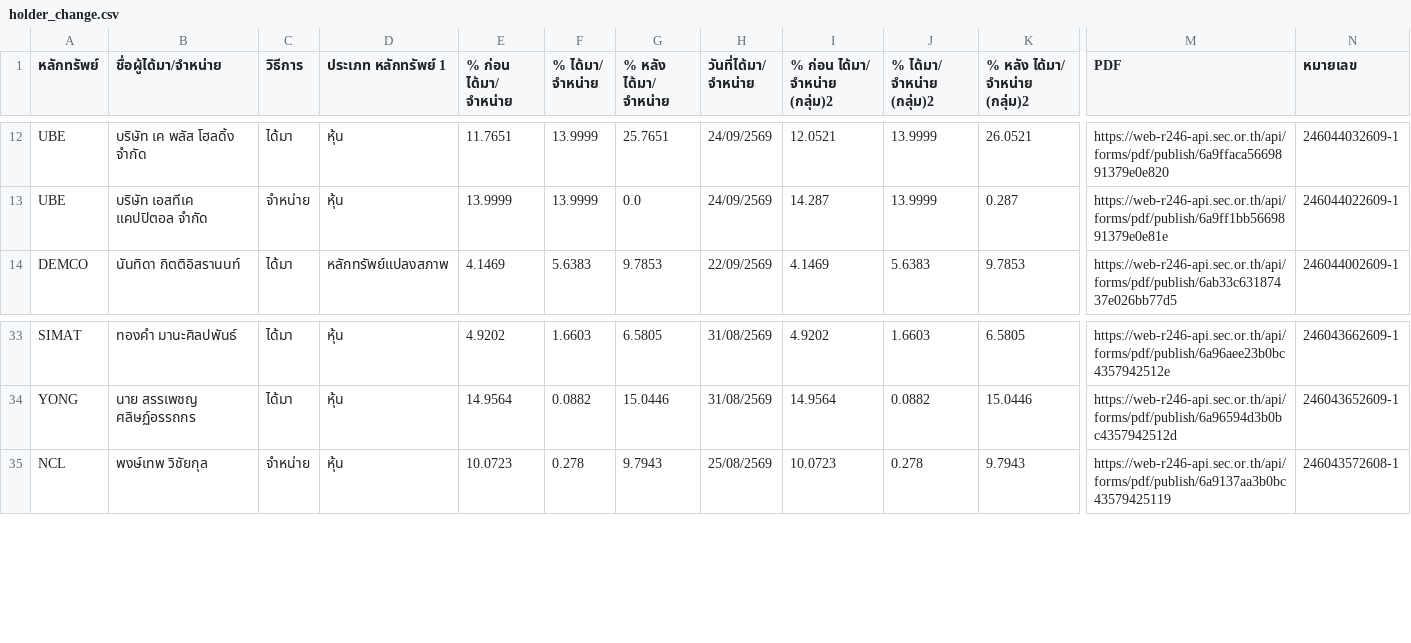
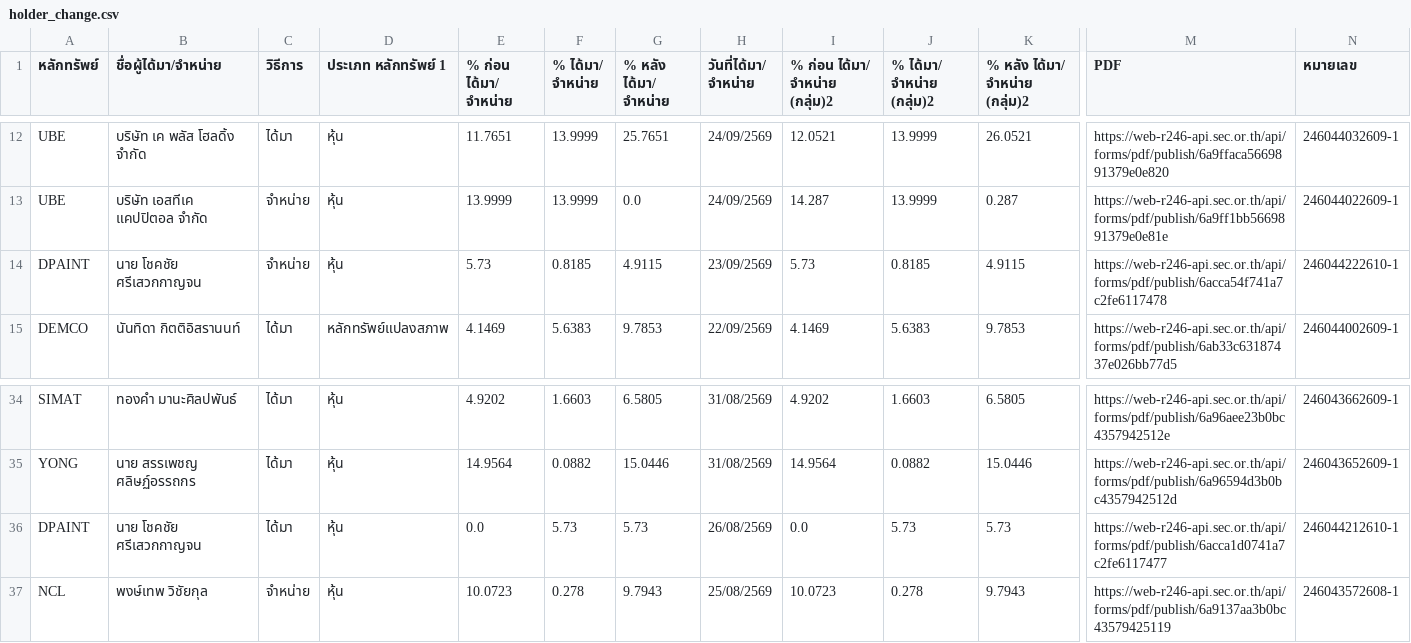
Before and after one commit to ake9522/holder_change, a CSV file: data_holder_change/holder_change.csv, drawn as a sheet; only a part is shown, gaps mark what is left out; rows hold the shown columns only; the diff names each change by its address in the sheet, - before the commit and + after, or states it on an @@ line.

```diff
--- a/data_holder_change/holder_change.csv
+++ b/data_holder_change/holder_change.csv
+row 14: DPAINT | นาย โชคชัย ศรีเสวกกาญจน | จำหน่าย | หุ้น | 5.73 | 0.8185 | 4.9115 | 23/09/2569 | 5.73 | 0.8185 | 4.9115 | https://web-r246-api.sec.or.th/api/forms/pdf/publish/6acca54f741a7c2fe6117478 | 246044222610-1
+row 36: DPAINT | นาย โชคชัย ศรีเสวกกาญจน | ได้มา | หุ้น | 0.0 | 5.73 | 5.73 | 26/08/2569 | 0.0 | 5.73 | 5.73 | https://web-r246-api.sec.or.th/api/forms/pdf/publish/6acca1d0741a7c2fe6117477 | 246044212610-1
```
